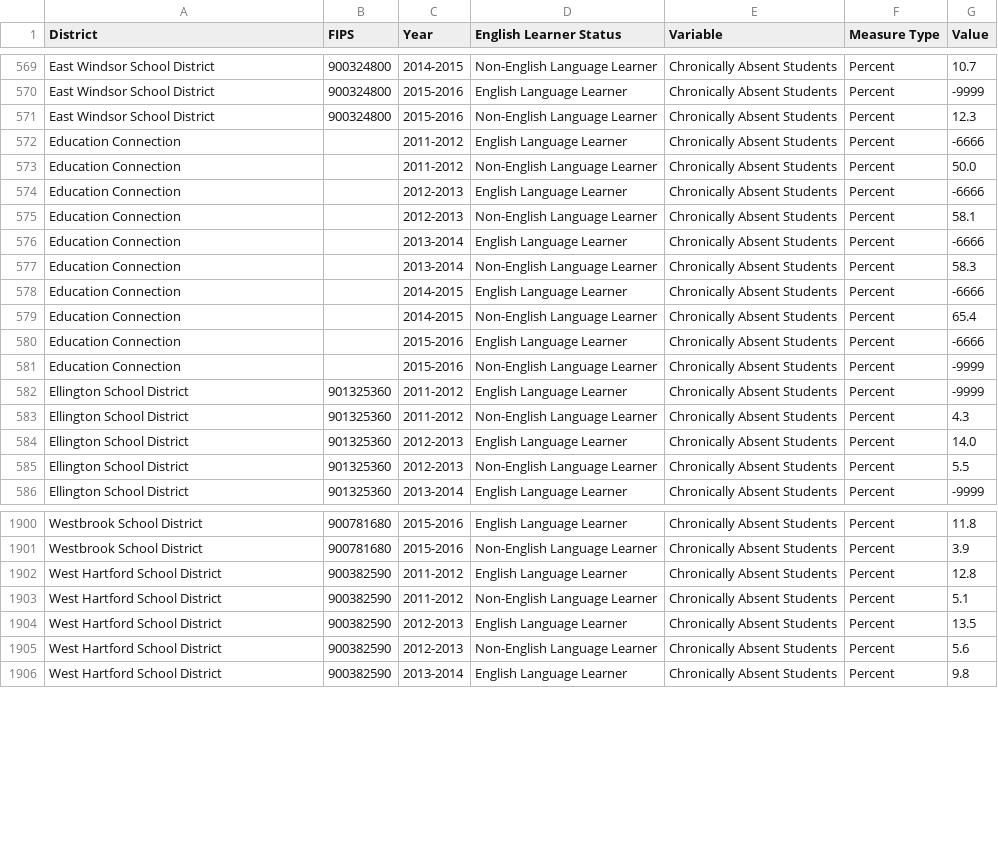
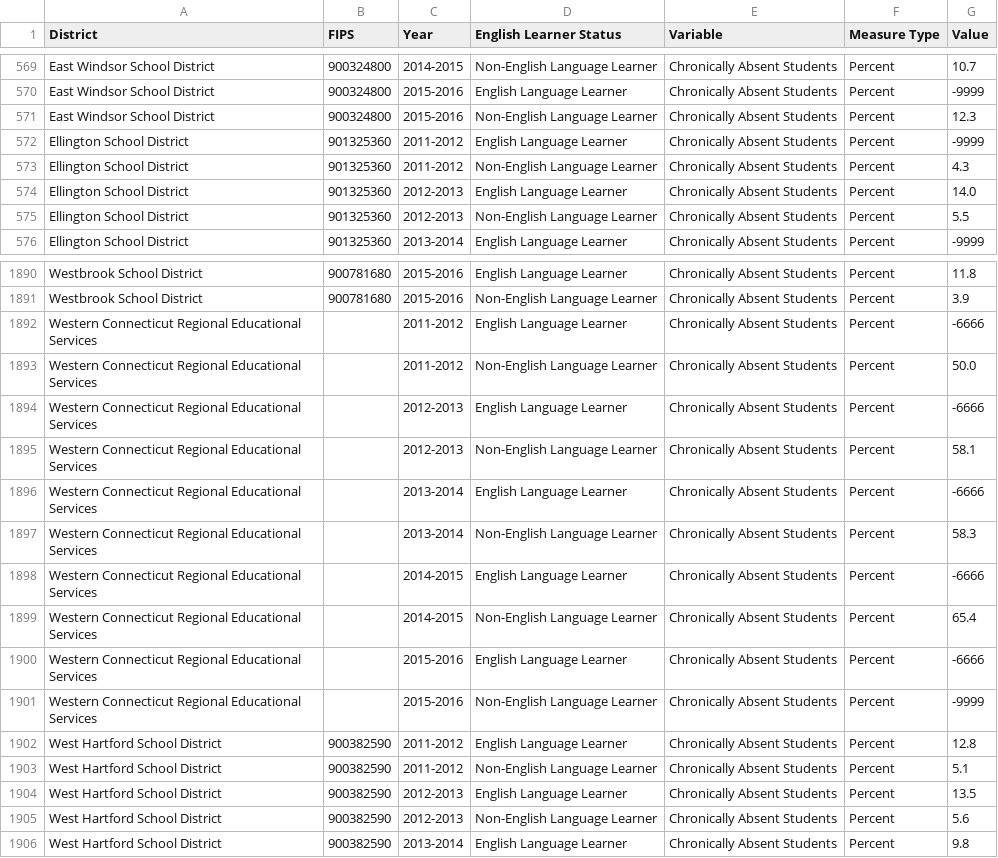
Before and after one commit to CT-Data-Collaborative/chronic-absenteeism-by-ELL, a CSV file: data/chronic_absenteeism_by_ell_2012-2016.csv (was data/chronic_absenteeism_by_ELL_2012-2016.csv), drawn as a sheet; only a part is shown, gaps mark what is left out; the diff covers the shown part only.

Commit message:
Data with SDE fix.

```diff
--- a/data/chronic_absenteeism_by_ELL_2012-2016.csv
+++ b/data/chronic_absenteeism_by_ell_2012-2016.csv
@@ -571,12 +571,2 @@
 "East Windsor School District","900324800","2015-2016","Non-English Language Learner","Chronically Absent Students","Percent","12.3"
-"Education Connection","","2011-2012","English Language Learner","Chronically Absent Students","Percent","-6666"
-"Education Connection","","2011-2012","Non-English Language Learner","Chronically Absent Students","Percent","50.0"
-"Education Connection","","2012-2013","English Language Learner","Chronically Absent Students","Percent","-6666"
-"Education Connection","","2012-2013","Non-English Language Learner","Chronically Absent Students","Percent","58.1"
-"Education Connection","","2013-2014","English Language Learner","Chronically Absent Students","Percent","-6666"
-"Education Connection","","2013-2014","Non-English Language Learner","Chronically Absent Students","Percent","58.3"
-"Education Connection","","2014-2015","English Language Learner","Chronically Absent Students","Percent","-6666"
-"Education Connection","","2014-2015","Non-English Language Learner","Chronically Absent Students","Percent","65.4"
-"Education Connection","","2015-2016","English Language Learner","Chronically Absent Students","Percent","-6666"
-"Education Connection","","2015-2016","Non-English Language Learner","Chronically Absent Students","Percent","-9999"
 "Ellington School District","901325360","2011-2012","English Language Learner","Chronically Absent Students","Percent","-9999"
@@ -1901,2 +1891,12 @@
 "Westbrook School District","900781680","2015-2016","Non-English Language Learner","Chronically Absent Students","Percent","3.9"
+"Western Connecticut Regional Educational Services","","2011-2012","English Language Learner","Chronically Absent Students","Percent","-6666"
+"Western Connecticut Regional Educational Services","","2011-2012","Non-English Language Learner","Chronically Absent Students","Percent","50.0"
+"Western Connecticut Regional Educational Services","","2012-2013","English Language Learner","Chronically Absent Students","Percent","-6666"
+"Western Connecticut Regional Educational Services","","2012-2013","Non-English Language Learner","Chronically Absent Students","Percent","58.1"
+"Western Connecticut Regional Educational Services","","2013-2014","English Language Learner","Chronically Absent Students","Percent","-6666"
+"Western Connecticut Regional Educational Services","","2013-2014","Non-English Language Learner","Chronically Absent Students","Percent","58.3"
+"Western Connecticut Regional Educational Services","","2014-2015","English Language Learner","Chronically Absent Students","Percent","-6666"
+"Western Connecticut Regional Educational Services","","2014-2015","Non-English Language Learner","Chronically Absent Students","Percent","65.4"
+"Western Connecticut Regional Educational Services","","2015-2016","English Language Learner","Chronically Absent Students","Percent","-6666"
+"Western Connecticut Regional Educational Services","","2015-2016","Non-English Language Learner","Chronically Absent Students","Percent","-9999"
 "West Hartford School District","900382590","2011-2012","English Language Learner","Chronically Absent Students","Percent","12.8"
```
Also changed, not shown: 10 removed rows and 20 edited cells elsewhere in this file, 8 other files.
